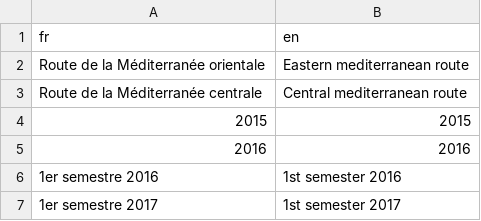
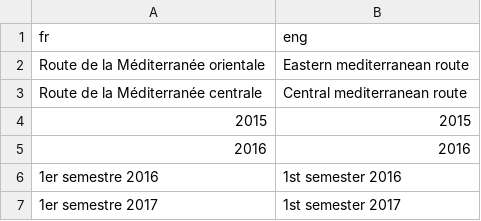
Before and after one commit to rantoniazzi/test1, a CSV file: translations.csv, drawn as a sheet.

Commit message:
messo eng

```diff
--- a/translations.csv
+++ b/translations.csv
@@ -1,2 +1,2 @@
-fr,en
+fr,eng
 Route de la Méditerranée orientale,Eastern mediterranean route
```
